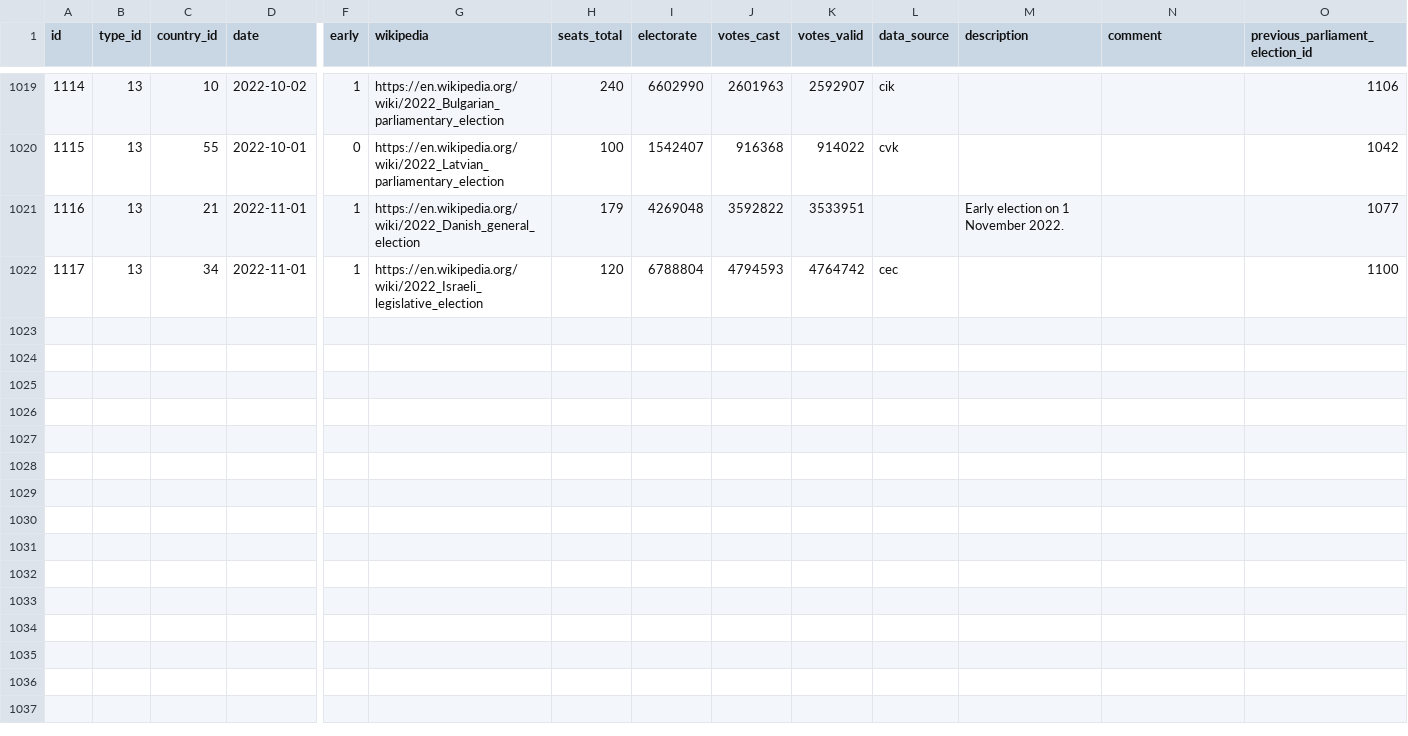
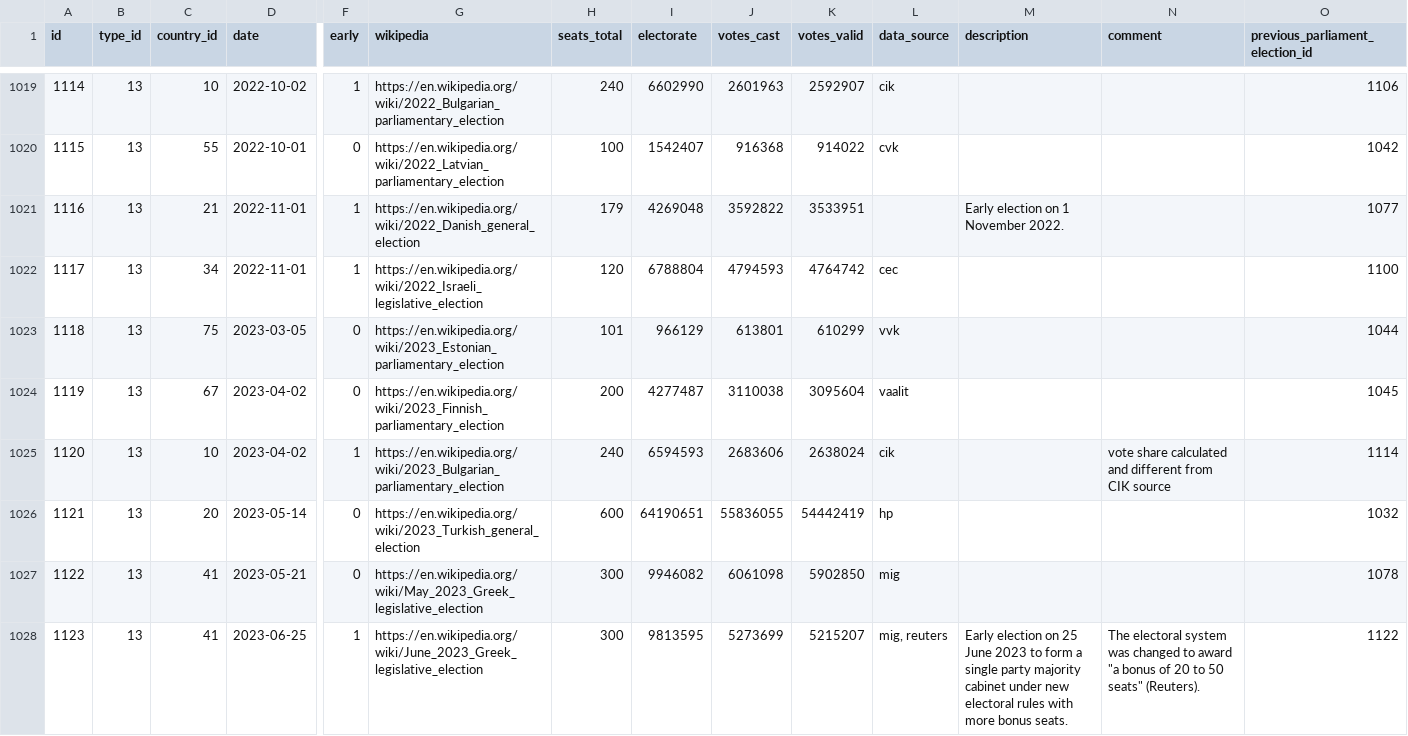
Before and after one commit to hdigital/parlgov-snippets, a CSV file: 0-static-page/static/data/parlgov-development_csv-utf-8/election.csv, drawn as a sheet; only a part is shown, gaps mark what is left out; rows hold the shown columns only; the diff names each change by its address in the sheet, - before the commit and + after, or states it on an @@ line.

```diff
--- a/0-static-page/static/data/parlgov-development_csv-utf-8/election.csv
+++ b/0-static-page/static/data/parlgov-development_csv-utf-8/election.csv
+row 1023: 1118 | 13 | 75 | 2023-03-05 | 0 | https://en.wikipedia.org/wiki/2023_Estonian_parliamentary_election | 101 | 966129 | 613801 | 610299 | vvk |  |  | 1044
+row 1024: 1119 | 13 | 67 | 2023-04-02 | 0 | https://en.wikipedia.org/wiki/2023_Finnish_parliamentary_election | 200 | 4277487 | 3110038 | 3095604 | vaalit |  |  | 1045
+row 1025: 1120 | 13 | 10 | 2023-04-02 | 1 | https://en.wikipedia.org/wiki/2023_Bulgarian_parliamentary_election | 240 | 6594593 | 2683606 | 2638024 | cik |  | vote share calculated and different from CIK source | 1114
+row 1026: 1121 | 13 | 20 | 2023-05-14 | 0 | https://en.wikipedia.org/wiki/2023_Turkish_general_election | 600 | 64190651 | 55836055 | 54442419 | hp |  |  | 1032
+row 1027: 1122 | 13 | 41 | 2023-05-21 | 0 | https://en.wikipedia.org/wiki/May_2023_Greek_legislative_election | 300 | 9946082 | 6061098 | 5902850 | mig |  |  | 1078
+row 1028: 1123 | 13 | 41 | 2023-06-25 | 1 | https://en.wikipedia.org/wiki/June_2023_Greek_legislative_election | 300 | 9813595 | 5273699 | 5215207 | mig, reuters | Early election on 25 June 2023 to form a single party majority cabinet under new electoral rules with more bonus seats. | The electoral system was changed to award "a bonus of 20 to 50 seats" (Reuters). | 1122
```
Also changed, not shown: 0-static-page/static/data/parlgov-development_csv-utf-8/cabinet.csv, 0-static-page/static/data/parlgov-development_csv-utf-8/election_result.csv, 21 other files.
